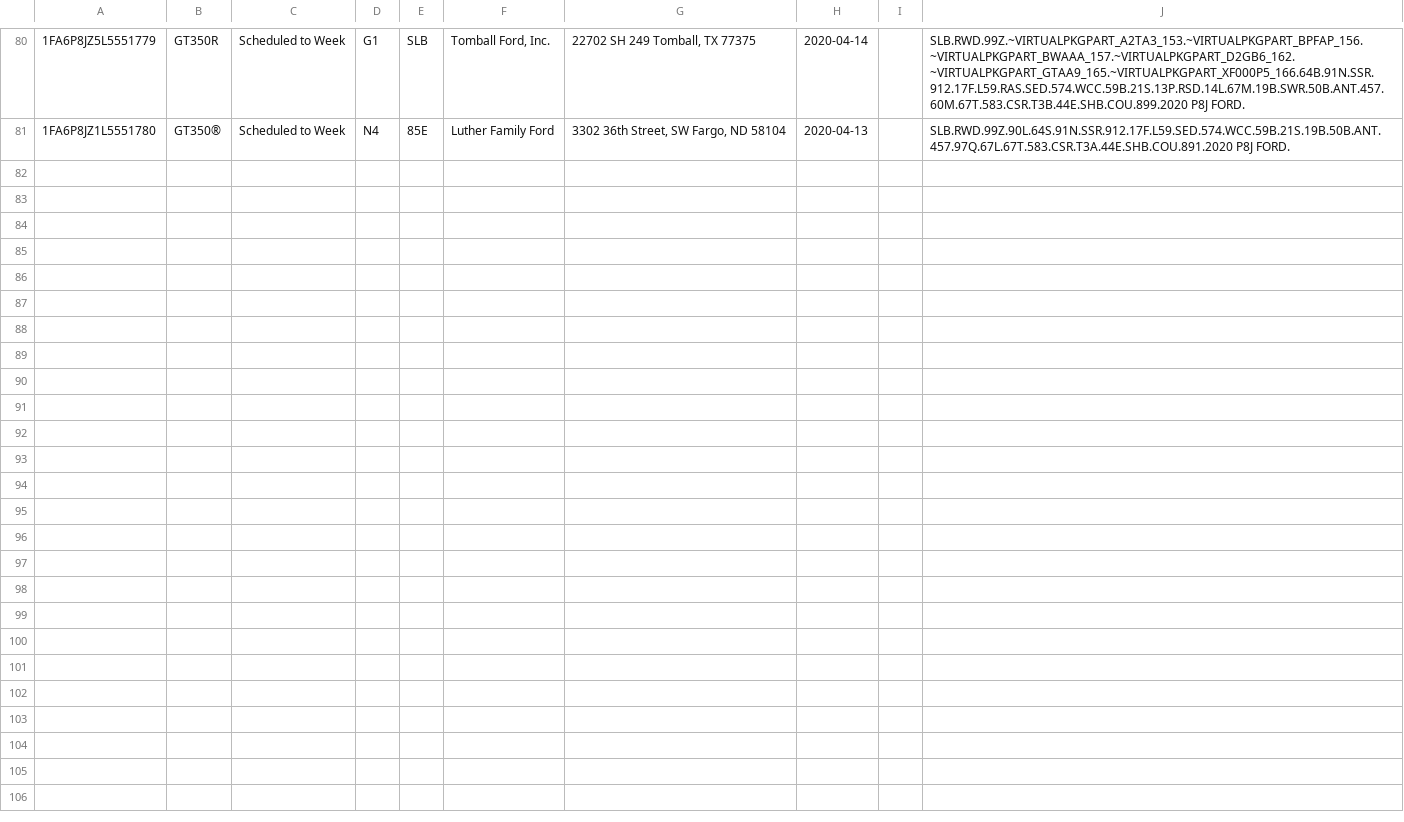
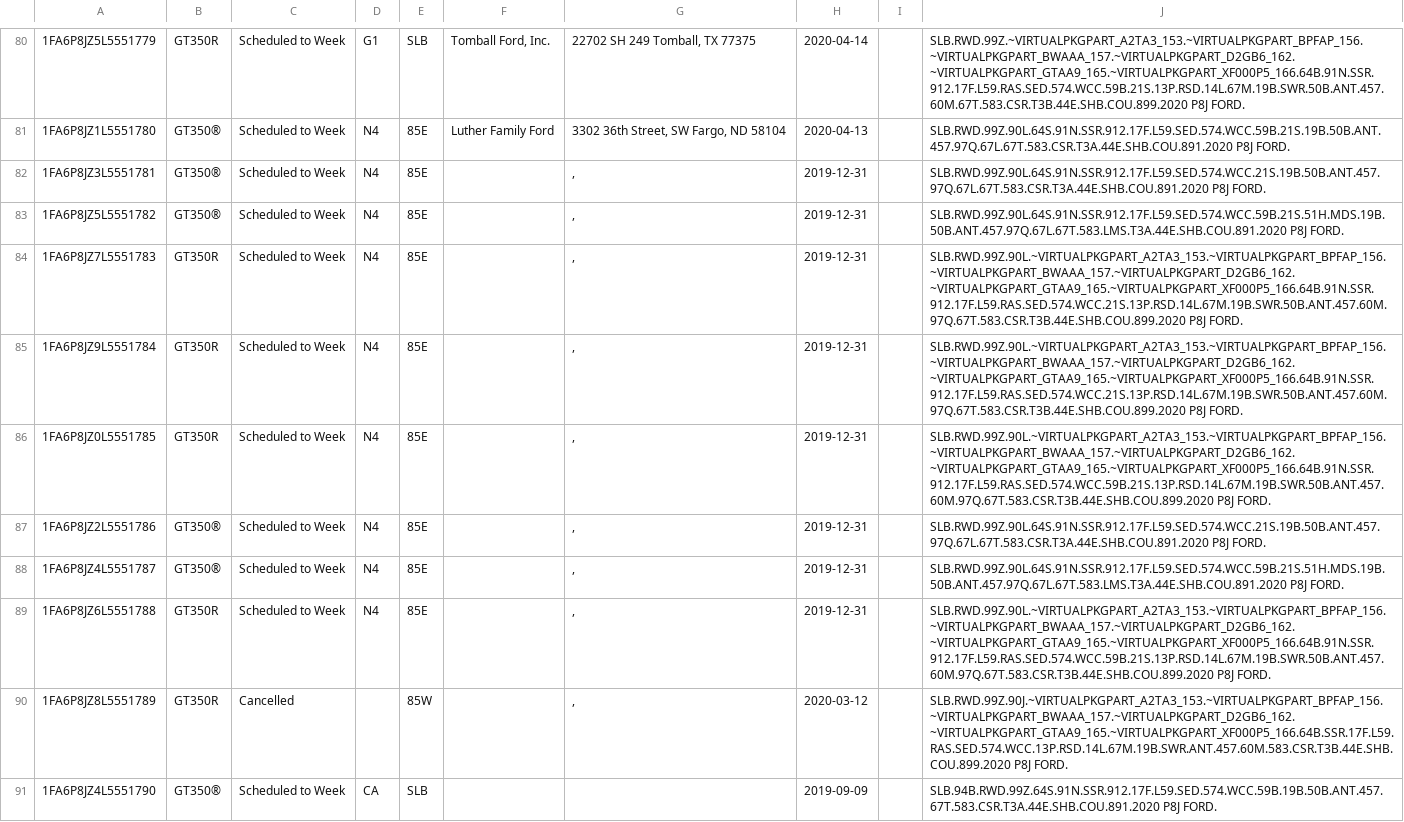
Before and after one commit to corrieb/350vins, a CSV file: data/1700-1800-all.csv, drawn as a sheet; only a part is shown, gaps mark what is left out; the diff covers the shown part only; the diff names each change by its address in the sheet, - before the commit and + after, or states it on an @@ line.

Commit message:
Updated data for 6/11 and added merge script

```diff
--- a/data/1700-1800-all.csv
+++ b/data/1700-1800-all.csv
+row 82: 1FA6P8JZ3L5551781 | GT350® | Scheduled to Week | N4 | 85E |  | , | 2019-12-31 |  | SLB.RWD.99Z.90L.64S.91N.SSR.912.17F.L59.SED.574.WCC.21S.19B.50B.ANT.457.97Q.67L.67T.583.CSR.T3A.44E.SHB.COU.891.2020 P8J FORD.
+row 83: 1FA6P8JZ5L5551782 | GT350® | Scheduled to Week | N4 | 85E |  | , | 2019-12-31 |  | SLB.RWD.99Z.90L.64S.91N.SSR.912.17F.L59.SED.574.WCC.59B.21S.51H.MDS.19B.50B.ANT.457.97Q.67L.67T.583.LMS.T3A.44E.SHB.COU.891.2020 P8J FORD.
+row 84: 1FA6P8JZ7L5551783 | GT350R | Scheduled to Week | N4 | 85E |  | , | 2019-12-31 |  | SLB.RWD.99Z.90L.~VIRTUALPKGPART_A2TA3_153.~VIRTUALPKGPART_BPFAP_156.~VIRTUALPKGPART_BWAAA_157.~VIRTUALPKGPART_D2GB6_162.~VIRTUALPKGPART_GTAA9_165.~VIRTUALPKGPART_XF000P5_166.64B.91N.SSR.912.17F.L59.RAS.SED.574.WCC.21S.13P.RSD.14L.67M.19B.SWR.50B.ANT.457.60M.97Q.67T.583.CSR.T3B.44E.SHB.COU.899.2020 P8J FORD.
+row 85: 1FA6P8JZ9L5551784 | GT350R | Scheduled to Week | N4 | 85E |  | , | 2019-12-31 |  | SLB.RWD.99Z.90L.~VIRTUALPKGPART_A2TA3_153.~VIRTUALPKGPART_BPFAP_156.~VIRTUALPKGPART_BWAAA_157.~VIRTUALPKGPART_D2GB6_162.~VIRTUALPKGPART_GTAA9_165.~VIRTUALPKGPART_XF000P5_166.64B.91N.SSR.912.17F.L59.RAS.SED.574.WCC.21S.13P.RSD.14L.67M.19B.SWR.50B.ANT.457.60M.97Q.67T.583.CSR.T3B.44E.SHB.COU.899.2020 P8J FORD.
+row 86: 1FA6P8JZ0L5551785 | GT350R | Scheduled to Week | N4 | 85E |  | , | 2019-12-31 |  | SLB.RWD.99Z.90L.~VIRTUALPKGPART_A2TA3_153.~VIRTUALPKGPART_BPFAP_156.~VIRTUALPKGPART_BWAAA_157.~VIRTUALPKGPART_D2GB6_162.~VIRTUALPKGPART_GTAA9_165.~VIRTUALPKGPART_XF000P5_166.64B.91N.SSR.912.17F.L59.RAS.SED.574.WCC.59B.21S.13P.RSD.14L.67M.19B.SWR.50B.ANT.457.60M.97Q.67T.583.CSR.T3B.44E.SHB.COU.899.2020 P8J FORD.
+row 87: 1FA6P8JZ2L5551786 | GT350® | Scheduled to Week | N4 | 85E |  | , | 2019-12-31 |  | SLB.RWD.99Z.90L.64S.91N.SSR.912.17F.L59.SED.574.WCC.21S.19B.50B.ANT.457.97Q.67L.67T.583.CSR.T3A.44E.SHB.COU.891.2020 P8J FORD.
+row 88: 1FA6P8JZ4L5551787 | GT350® | Scheduled to Week | N4 | 85E |  | , | 2019-12-31 |  | SLB.RWD.99Z.90L.64S.91N.SSR.912.17F.L59.SED.574.WCC.59B.21S.51H.MDS.19B.50B.ANT.457.97Q.67L.67T.583.LMS.T3A.44E.SHB.COU.891.2020 P8J FORD.
+row 89: 1FA6P8JZ6L5551788 | GT350R | Scheduled to Week | N4 | 85E |  | , | 2019-12-31 |  | SLB.RWD.99Z.90L.~VIRTUALPKGPART_A2TA3_153.~VIRTUALPKGPART_BPFAP_156.~VIRTUALPKGPART_BWAAA_157.~VIRTUALPKGPART_D2GB6_162.~VIRTUALPKGPART_GTAA9_165.~VIRTUALPKGPART_XF000P5_166.64B.91N.SSR.912.17F.L59.RAS.SED.574.WCC.59B.21S.13P.RSD.14L.67M.19B.SWR.50B.ANT.457.60M.97Q.67T.583.CSR.T3B.44E.SHB.COU.899.2020 P8J FORD.
+row 90: 1FA6P8JZ8L5551789 | GT350R | Cancelled |  | 85W |  | , | 2020-03-12 |  | SLB.RWD.99Z.90J.~VIRTUALPKGPART_A2TA3_153.~VIRTUALPKGPART_BPFAP_156.~VIRTUALPKGPART_BWAAA_157.~VIRTUALPKGPART_D2GB6_162.~VIRTUALPKGPART_GTAA9_165.~VIRTUALPKGPART_XF000P5_166.64B.SSR.17F.L59.RAS.SED.574.WCC.13P.RSD.14L.67M.19B.SWR.ANT.457.60M.583.CSR.T3B.44E.SHB.COU.899.2020 P8J FORD.
+row 91: 1FA6P8JZ4L5551790 | GT350® | Scheduled to Week | CA | SLB |  |  | 2019-09-09 |  | SLB.94B.RWD.99Z.64S.91N.SSR.912.17F.L59.SED.574.WCC.59B.19B.50B.ANT.457.67T.583.CSR.T3A.44E.SHB.COU.891.2020 P8J FORD.
```
Also changed, not shown: 9 added rows and 3 edited cells elsewhere in this file, data/1000-1100-all.csv, data/1100-1200-all.csv, 11 other files.
